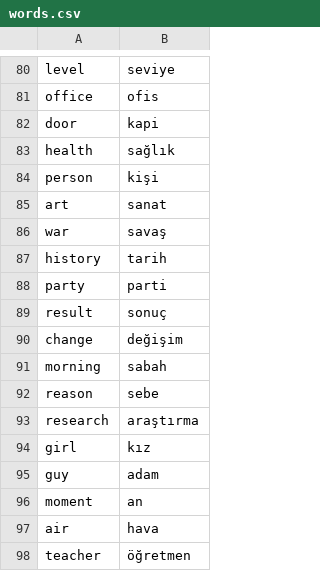
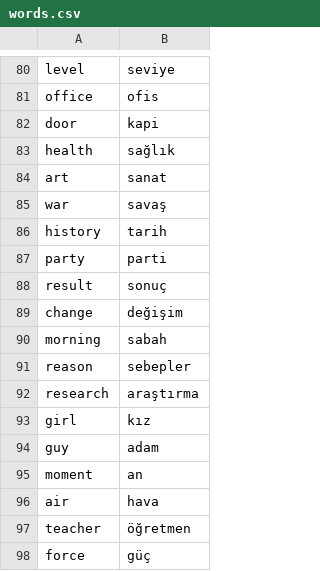
Before and after one commit to berkdnmz/English-word-quiz-GUI, a CSV file: data/words.csv, drawn as a sheet; only a part is shown, gaps mark what is left out; the shorter side is filled out with more unchanged rows.

Commit message:
Fix typos and correct entries in CSV word list.

```diff
--- a/data/words.csv
+++ b/data/words.csv
@@ -83,3 +83,2 @@ door,kapi
 health,sağlık
-person,kişi
 art,sanat
@@ -91,3 +90,3 @@ change,değişim
 morning,sabah
-reason,sebe
+reason,sebepler
 research,araştırma
```
